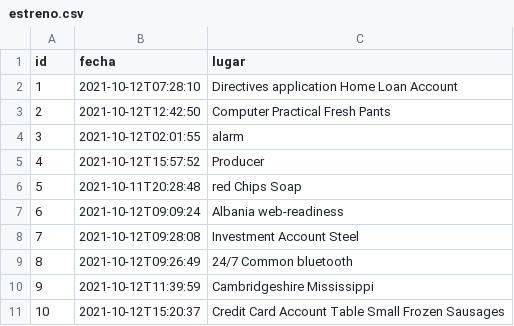
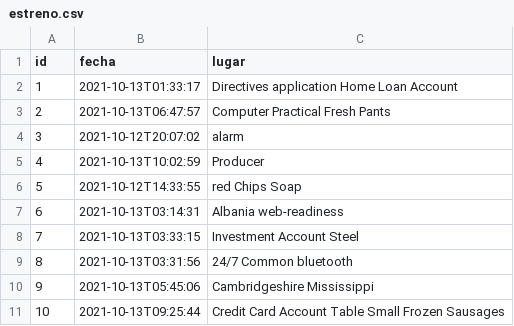
Before and after one commit to Anrogo/JHipster-Ejercicio, a CSV file: src/main/resources/config/liquibase/fake-data/estreno.csv, drawn as a sheet.

```diff
--- a/src/main/resources/config/liquibase/fake-data/estreno.csv
+++ b/src/main/resources/config/liquibase/fake-data/estreno.csv
@@ -1,11 +1,11 @@
 id;fecha;lugar
-1;2021-10-12T07:28:10;Directives application Home Loan Account
-2;2021-10-12T12:42:50;Computer Practical Fresh Pants
-3;2021-10-12T02:01:55;alarm
-4;2021-10-12T15:57:52;Producer
-5;2021-10-11T20:28:48;red Chips Soap
-6;2021-10-12T09:09:24;Albania web-readiness
-7;2021-10-12T09:28:08;Investment Account Steel
-8;2021-10-12T09:26:49;24/7 Common bluetooth
-9;2021-10-12T11:39:59;Cambridgeshire Mississippi
-10;2021-10-12T15:20:37;Credit Card Account Table Small Frozen Sausages
+1;2021-10-13T01:33:17;Directives application Home Loan Account
+2;2021-10-13T06:47:57;Computer Practical Fresh Pants
+3;2021-10-12T20:07:02;alarm
+4;2021-10-13T10:02:59;Producer
+5;2021-10-12T14:33:55;red Chips Soap
+6;2021-10-13T03:14:31;Albania web-readiness
+7;2021-10-13T03:33:15;Investment Account Steel
+8;2021-10-13T03:31:56;24/7 Common bluetooth
+9;2021-10-13T05:45:06;Cambridgeshire Mississippi
+10;2021-10-13T09:25:44;Credit Card Account Table Small Frozen Sausages
```
Also changed, not shown: src/main/resources/config/liquibase/fake-data/pelicula.csv, 53 other files.
